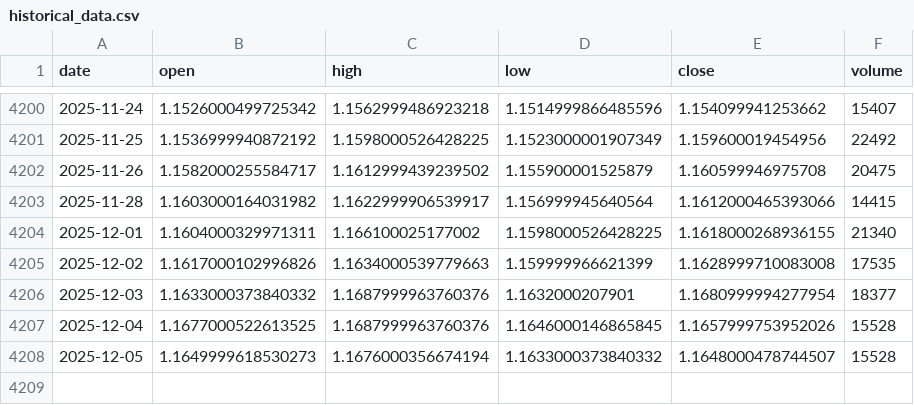
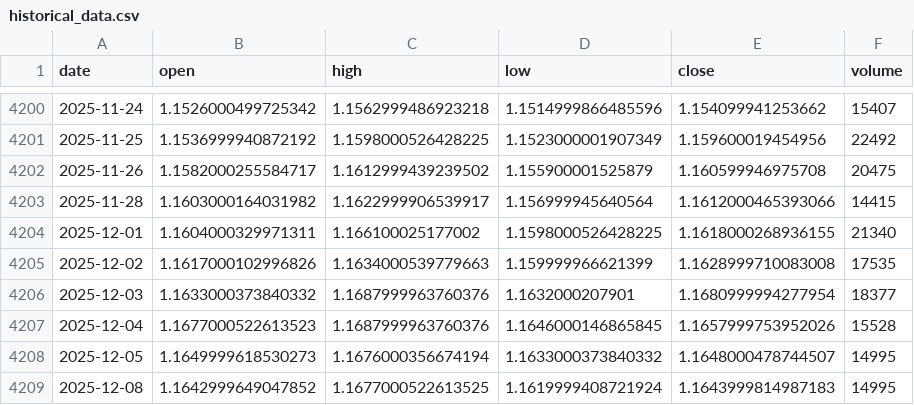
Before and after one commit to LukeGSW/AnalisiCiclica-M6E, a CSV file: data/M6E=F/historical_data.csv, drawn as a sheet; only a part is shown, gaps mark what is left out.

```diff
--- a/data/M6E=F/historical_data.csv
+++ b/data/M6E=F/historical_data.csv
@@ -4206,3 +4206,4 @@ date,open,high,low,close,volume
 2025-12-03,1.1633000373840332,1.1687999963760376,1.1632000207901,1.1680999994277954,18377
-2025-12-04,1.1677000522613525,1.1687999963760376,1.1646000146865845,1.1657999753952026,15528
-2025-12-05,1.1649999618530273,1.1676000356674194,1.1633000373840332,1.1648000478744507,15528
+2025-12-04,1.1677000522613523,1.1687999963760376,1.1646000146865845,1.1657999753952026,15528
+2025-12-05,1.1649999618530273,1.1676000356674194,1.1633000373840332,1.1648000478744507,14995
+2025-12-08,1.1642999649047852,1.1677000522613525,1.1619999408721924,1.1643999814987183,14995
```
Also changed, not shown: data/M6E=F/signals.csv, 3 other files.
